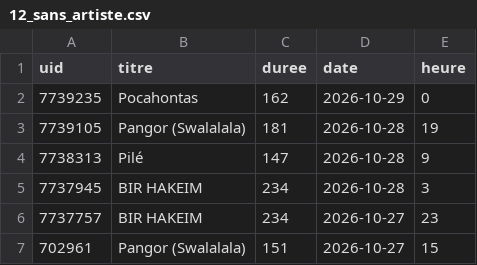
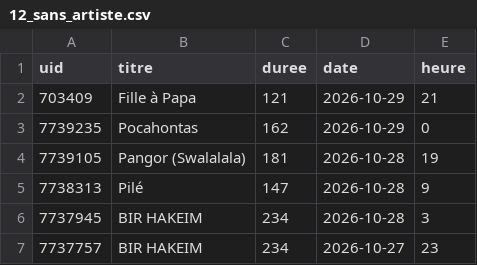
Before and after one commit to gunout/skyrock-monitor, a CSV file: resultats/12_sans_artiste.csv, drawn as a sheet; only a part is shown; the shorter side is filled out with more unchanged rows.

```diff
--- a/resultats/12_sans_artiste.csv
+++ b/resultats/12_sans_artiste.csv
@@ -1,2 +1,3 @@
 uid,titre,duree,date,heure
+703409,Fille à Papa,121,2026-10-29,21
 7739235,Pocahontas,162,2026-10-29,0
```
Also changed, not shown: resultats/01_top_artistes.csv, resultats/02_top_titres.csv, 15 other files.
